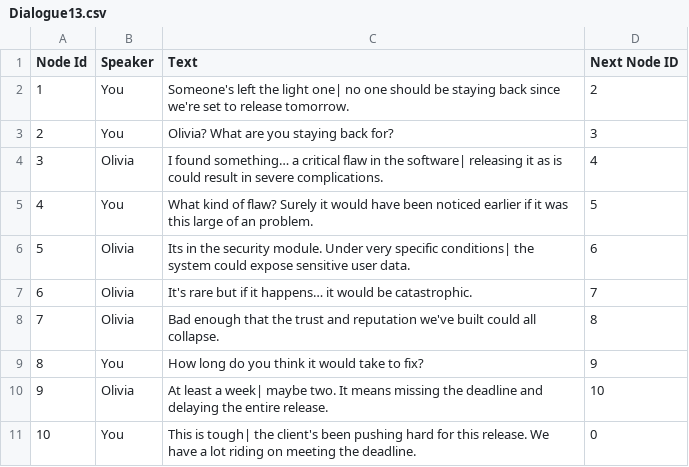
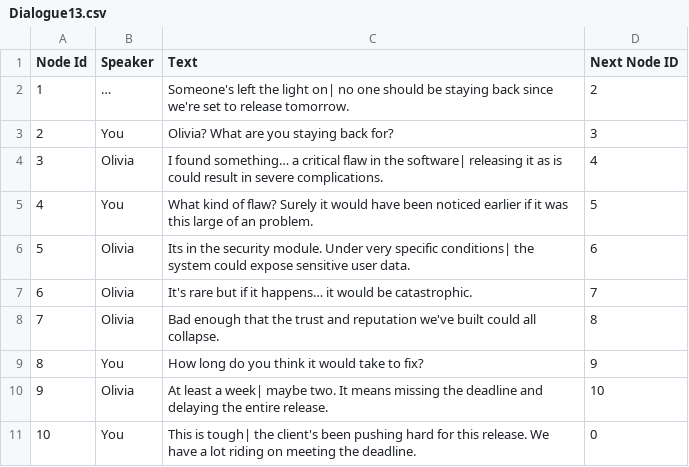
Before and after one commit to JasonTjin/NDGD, a CSV file: Assets/CSVs/Dialogues/Dialogue13.csv, drawn as a sheet.

```diff
--- a/Assets/CSVs/Dialogues/Dialogue13.csv
+++ b/Assets/CSVs/Dialogues/Dialogue13.csv
@@ -1,3 +1,3 @@
 Node Id,Speaker,Text,Next Node ID
-1,You,Someone's left the light one| no one should be staying back since we're set to release tomorrow.,2
+1,…,Someone's left the light on| no one should be staying back since we're set to release tomorrow.,2
 2,You,Olivia? What are you staying back for?,3
```
Also changed, not shown: Assets/CSVs/Dialogues/Dialogue12.csv, 25 other files.
